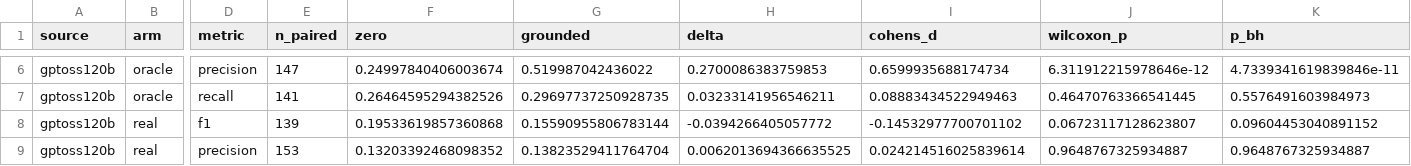
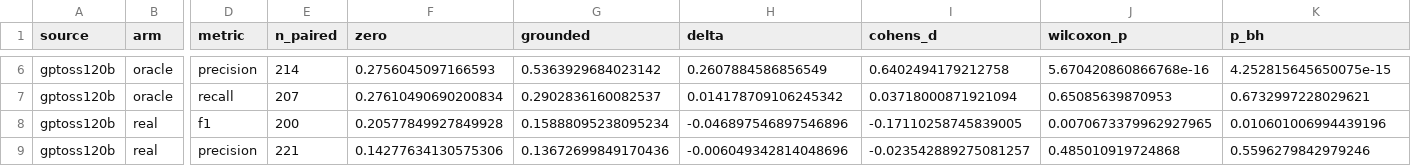
Before and after one commit to saaachis/hinglish-grounded-medical-rag, a CSV file: results/rescored/contrasts.csv, drawn as a sheet; only a part is shown, gaps mark what is left out; the diff covers the shown part only; the diff names each change by its address in the sheet, - before the commit and + after, or states it on an @@ line.

```diff
--- a/results/rescored/contrasts.csv
+++ b/results/rescored/contrasts.csv
-E6 (n_paired): 147
+E6 (n_paired): 214
-F6 (zero): 0.24997840406003674
+F6 (zero): 0.2756045097166593
-G6 (grounded): 0.519987042436022
+G6 (grounded): 0.5363929684023142
-H6 (delta): 0.2700086383759853
+H6 (delta): 0.2607884586856549
-I6 (cohens_d): 0.6599935688174734
+I6 (cohens_d): 0.6402494179212758
-J6 (wilcoxon_p): 6.311912215978646e-12
+J6 (wilcoxon_p): 5.670420860866768e-16
-K6 (p_bh): 4.7339341619839846e-11
+K6 (p_bh): 4.252815645650075e-15
-E7 (n_paired): 141
+E7 (n_paired): 207
-F7 (zero): 0.26464595294382526
+F7 (zero): 0.27610490690200834
-G7 (grounded): 0.29697737250928735
+G7 (grounded): 0.2902836160082537
-H7 (delta): 0.03233141956546211
+H7 (delta): 0.014178709106245342
-I7 (cohens_d): 0.08883434522949463
+I7 (cohens_d): 0.03718000871921094
-J7 (wilcoxon_p): 0.46470763366541445
+J7 (wilcoxon_p): 0.65085639870953
-K7 (p_bh): 0.5576491603984973
+K7 (p_bh): 0.6732997228029621
-E8 (n_paired): 139
+E8 (n_paired): 200
-F8 (zero): 0.19533619857360868
+F8 (zero): 0.20577849927849928
-G8 (grounded): 0.15590955806783144
+G8 (grounded): 0.15888095238095234
-H8 (delta): -0.0394266405057772
+H8 (delta): -0.046897546897546896
-I8 (cohens_d): -0.14532977700701102
+I8 (cohens_d): -0.17110258745839005
-J8 (wilcoxon_p): 0.06723117128623807
+J8 (wilcoxon_p): 0.0070673379962927965
-K8 (p_bh): 0.09604453040891152
+K8 (p_bh): 0.010601006994439196
-E9 (n_paired): 153
+E9 (n_paired): 221
-F9 (zero): 0.13203392468098352
+F9 (zero): 0.14277634130575306
-G9 (grounded): 0.13823529411764704
+G9 (grounded): 0.13672699849170436
-H9 (delta): 0.0062013694366635525
+H9 (delta): -0.006049342814048696
-I9 (cohens_d): 0.024214516025839614
+I9 (cohens_d): -0.023542889275081257
-J9 (wilcoxon_p): 0.9648767325934887
+J9 (wilcoxon_p): 0.485010919724868
-K9 (p_bh): 0.9648767325934887
+K9 (p_bh): 0.5596279842979246
```
Also changed, not shown: 62 edited cells elsewhere in this file, results/rescored/degenerate_baselines.csv, 8 other files.
